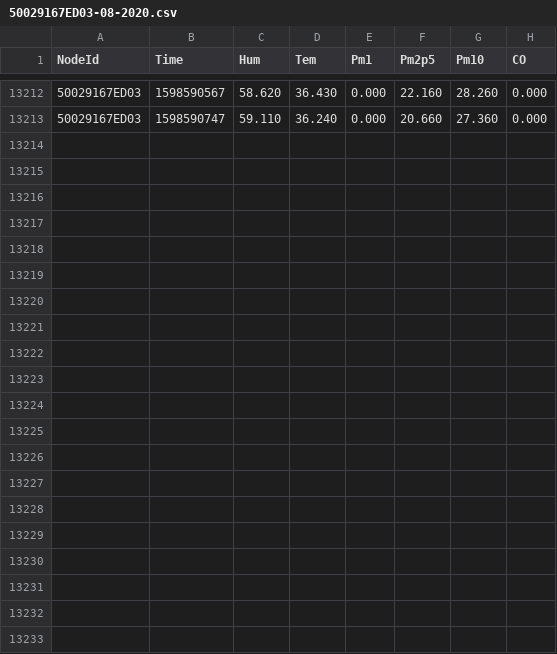
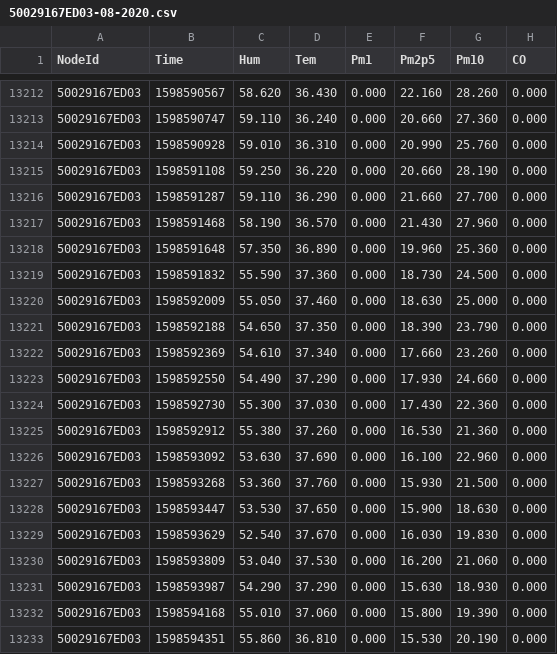
Before and after one commit to clonemasterUwU/airsense_data_raw, a CSV file: 50029167ED03-08-2020.csv, drawn as a sheet; only a part is shown, gaps mark what is left out.

```diff
--- a/50029167ED03-08-2020.csv
+++ b/50029167ED03-08-2020.csv
@@ -13213 +13213,21 @@ NodeId,Time,Hum,Tem,Pm1,Pm2p5,Pm10,CO
 50029167ED03,1598590747,59.110,36.240,0.000,20.660,27.360,0.000
+50029167ED03,1598590928,59.010,36.310,0.000,20.990,25.760,0.000
+50029167ED03,1598591108,59.250,36.220,0.000,20.660,28.190,0.000
+50029167ED03,1598591287,59.110,36.290,0.000,21.660,27.700,0.000
+50029167ED03,1598591468,58.190,36.570,0.000,21.430,27.960,0.000
+50029167ED03,1598591648,57.350,36.890,0.000,19.960,25.360,0.000
+50029167ED03,1598591832,55.590,37.360,0.000,18.730,24.500,0.000
+50029167ED03,1598592009,55.050,37.460,0.000,18.630,25.000,0.000
+50029167ED03,1598592188,54.650,37.350,0.000,18.390,23.790,0.000
+50029167ED03,1598592369,54.610,37.340,0.000,17.660,23.260,0.000
+50029167ED03,1598592550,54.490,37.290,0.000,17.930,24.660,0.000
+50029167ED03,1598592730,55.300,37.030,0.000,17.430,22.360,0.000
+50029167ED03,1598592912,55.380,37.260,0.000,16.530,21.360,0.000
+50029167ED03,1598593092,53.630,37.690,0.000,16.100,22.960,0.000
+50029167ED03,1598593268,53.360,37.760,0.000,15.930,21.500,0.000
+50029167ED03,1598593447,53.530,37.650,0.000,15.900,18.630,0.000
+50029167ED03,1598593629,52.540,37.670,0.000,16.030,19.830,0.000
+50029167ED03,1598593809,53.040,37.530,0.000,16.200,21.060,0.000
+50029167ED03,1598593987,54.290,37.290,0.000,15.630,18.930,0.000
+50029167ED03,1598594168,55.010,37.060,0.000,15.800,19.390,0.000
+50029167ED03,1598594351,55.860,36.810,0.000,15.530,20.190,0.000
```
Also changed, not shown: 50029167E731-08-2020.csv, 50029167E78E-08-2020.csv, 5 other files.
